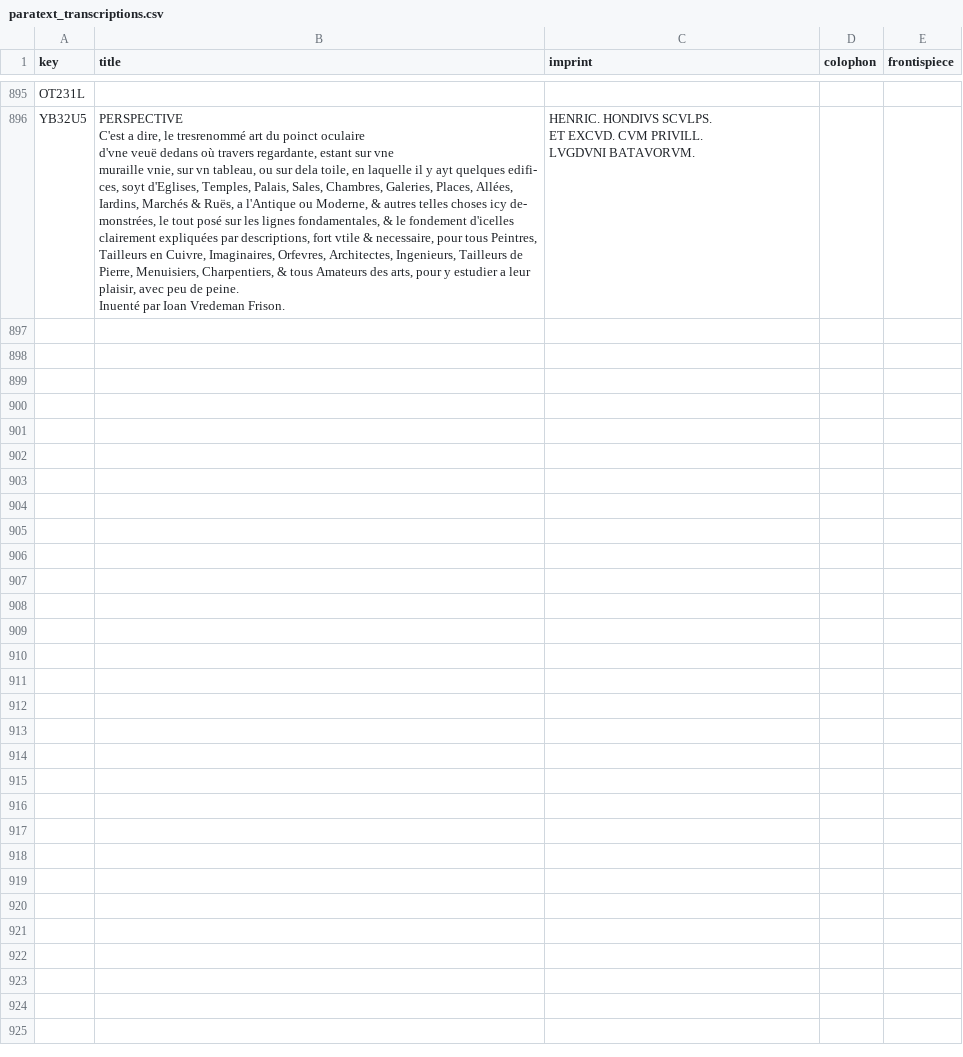
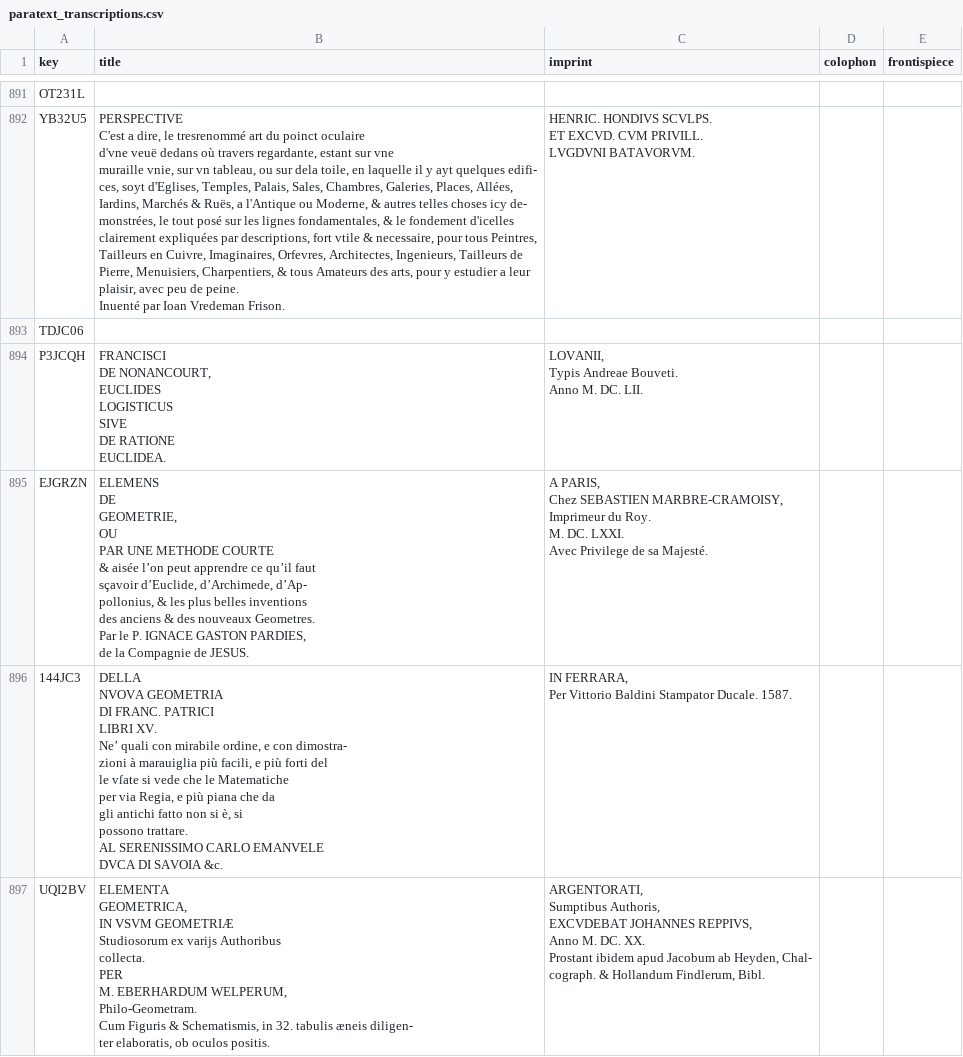
Before and after one commit to Euclides-EM/commentaria-hub, a CSV file: ocrflow/store/items_metadata/paratext_transcriptions.csv, drawn as a sheet; only a part is shown, gaps mark what is left out; ↵ is a line break in a cell; the diff covers the shown part only; the diff names each change by its address in the sheet, - before the commit and + after, or states it on an @@ line.

```diff
--- a/ocrflow/store/items_metadata/paratext_transcriptions.csv
+++ b/ocrflow/store/items_metadata/paratext_transcriptions.csv
+row 893: TDJC06
+row 894: P3JCQH | FRANCISCI ↵ DE NONANCOURT, ↵ EUCLIDES ↵ LOGISTICUS ↵ SIVE ↵ DE RATIONE ↵ EUCLIDEA. | LOVANII, ↵ Typis Andreae Bouveti. ↵ Anno M. DC. LII.
+row 895: EJGRZN | ELEMENS ↵ DE ↵ GEOMETRIE, ↵ OU ↵ PAR UNE METHODE COURTE ↵ & aisée l’on peut apprendre ce qu’il faut ↵ sçavoir d’Euclide, d’Archimede, d’Ap- ↵ pollonius, & les plus belles inventions ↵ des anciens & des nouveaux Geometres. ↵ Par le P. IGNACE GASTON PARDIES, ↵ de la Compagnie de JESUS. | A PARIS, ↵ Chez SEBASTIEN MARBRE-CRAMOISY, ↵ Imprimeur du Roy. ↵ M. DC. LXXI. ↵ Avec Privilege de sa Majesté.
+row 896: 144JC3 | DELLA ↵ NVOVA GEOMETRIA ↵ DI FRANC. PATRICI ↵ LIBRI XV. ↵ Ne’ quali con mirabile ordine, e con dimostra- ↵ zioni à marauiglia più facili, e più forti del ↵ le vſate si vede che le Matematiche ↵ per via Regia, e più piana che da ↵ gli antichi fatto non si è, si ↵ possono trattare. ↵ AL SERENISSIMO CARLO EMANVELE ↵ DVCA DI SAVOIA &c. | IN FERRARA, ↵ Per Vittorio Baldini Stampator Ducale. 1587.
+row 897: UQI2BV | ELEMENTA ↵ GEOMETRICA, ↵ IN VSVM GEOMETRIÆ ↵ Studiosorum ex varijs Authoribus ↵ collecta. ↵ PER ↵ M. EBERHARDUM WELPERUM, ↵ Philo-Geometram. ↵ Cum Figuris & Schematismis, in 32. tabulis æneis diligen- ↵ ter elaboratis, ob oculos positis. | ARGENTORATI, ↵ Sumptibus Authoris, ↵ EXCVDEBAT JOHANNES REPPIVS, ↵ Anno M. DC. XX. ↵ Prostant ibidem apud Jacobum ab Heyden, Chal- ↵ cograph. & Hollandum Findlerum, Bibl.
```
Also changed, not shown: 12 added rows, 4 removed rows and 3 edited cells elsewhere in this file, ocrflow/store/items_metadata/corpuses.csv, ocrflow/store/items_metadata/items_print.csv, 20 other files.
